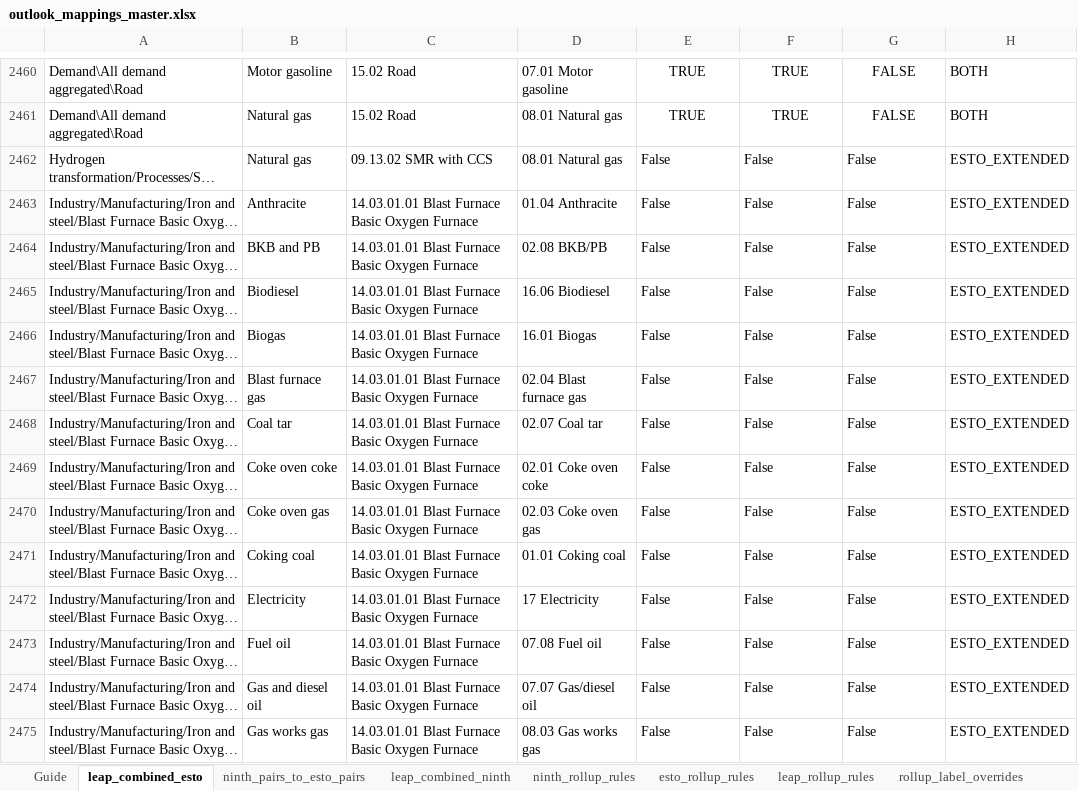
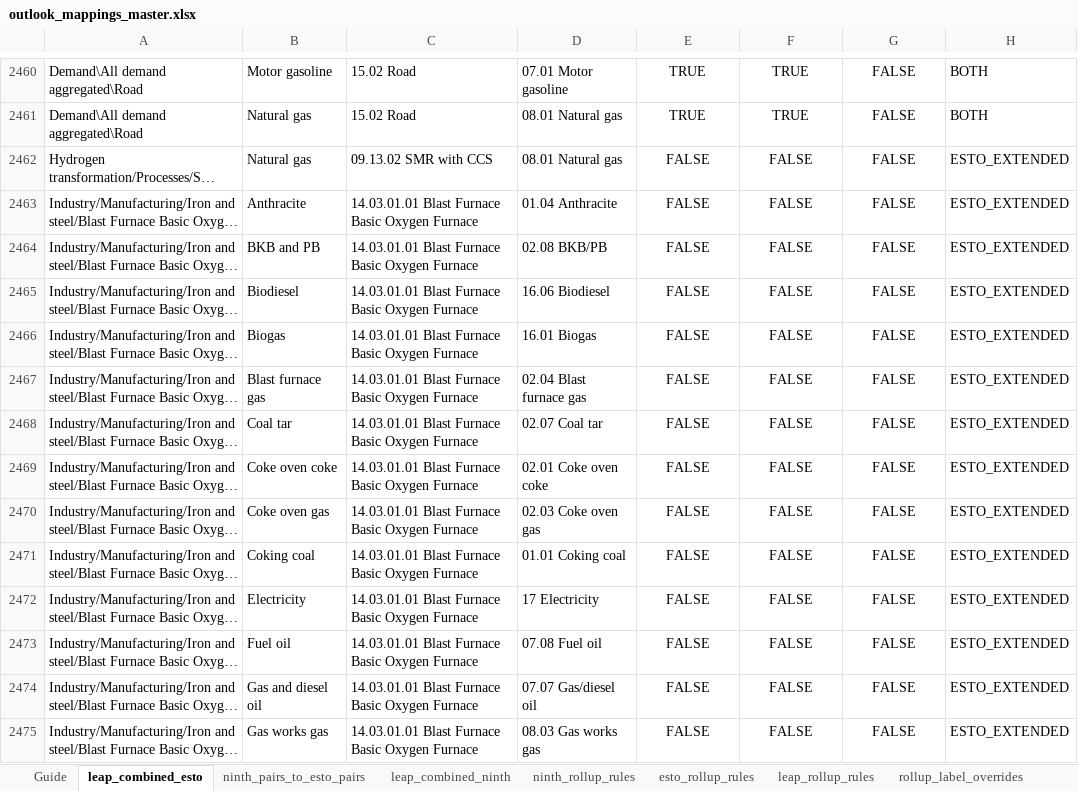
Before and after one commit to asia-pacific-energy-research-centre/leap_mappings, an Excel workbook: config/outlook_mappings_master.xlsx, sheet leap_combined_esto, drawn as a sheet; only a part is shown, gaps mark what is left out; long unchanged cells end in …; values as stored, in another font and other column widths than the file's, no borders; conditional formats not drawn; the diff covers the shown part only; the diff names each change by its address in the sheet, - before the commit and + after, or states it on an @@ line.

Commit message:
codex: install reviewed mapping workbook updates
Includes the reviewed ESTO Extended, stock-change, statistical-discrepancy, demand-row removal, and rollup-label mapping state. Normalizes maintained mapping flags to plain Boolean values without in-cell controls.\n\nValidation: 36 unique active rollup label overrides; 41 XLSX package members; no formula-error matches; all three maintained mapping sheets use real Boolean flags.

```diff
--- a/config/outlook_mappings_master.xlsx (sheet leap_combined_esto)
+++ b/config/outlook_mappings_master.xlsx (sheet leap_combined_esto)
-E2462:E2475: False
+E2462:E2475: FALSE
-E2462:G2475 alignment: left
+E2462:G2475 alignment: center
-F2462:F2475: False
+F2462:F2475: FALSE
-G2462:G2475: False
+G2462:G2475: FALSE
```
Also changed, not shown: 140 added rows, 681 edited cells and cell formats elsewhere in this sheet, sheet ninth_pairs_to_esto_pairs, sheet leap_combined_ninth, charts or pictures.
